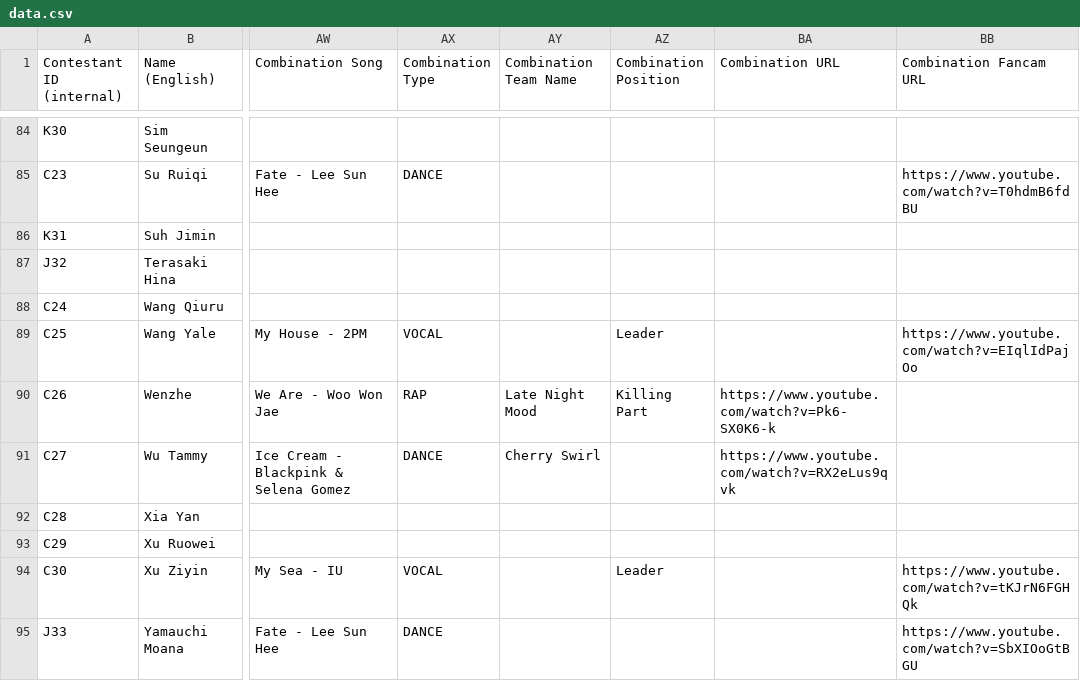
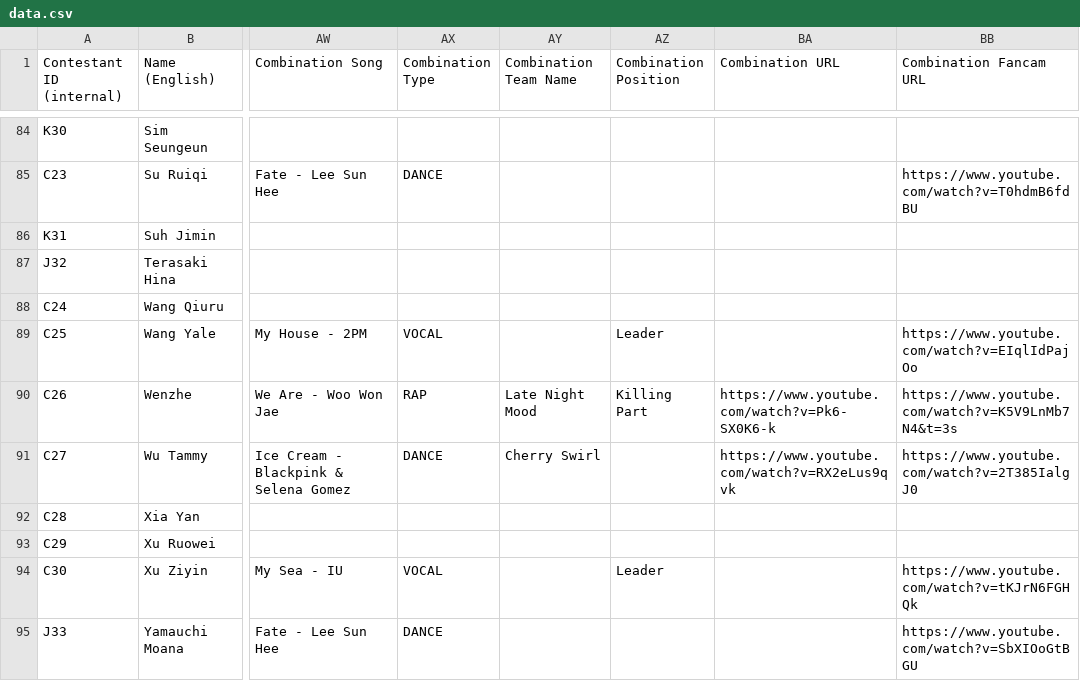
Before and after one commit to muffin-bit/gp999, a CSV file: data.csv, drawn as a sheet; only a part is shown, gaps mark what is left out; the diff covers the shown part only; the diff names each change by its address in the sheet, - before the commit and + after, or states it on an @@ line.

Commit message:
Adding full stage fancam for ep 6 teams

```diff
--- a/data.csv
+++ b/data.csv
-BB90 (Combination Fancam URL): (empty)
+BB90 (Combination Fancam URL): https://www.youtube.com/watch?v=K5V9LnMb7N4&t=3s
-BB91 (Combination Fancam URL): (empty)
+BB91 (Combination Fancam URL): https://www.youtube.com/watch?v=2T385IalgJ0
```
Also changed, not shown: 19 edited cells elsewhere in this file.
